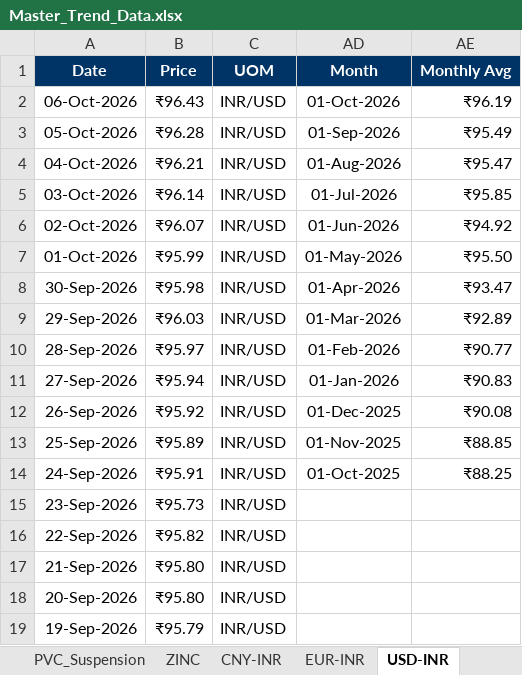
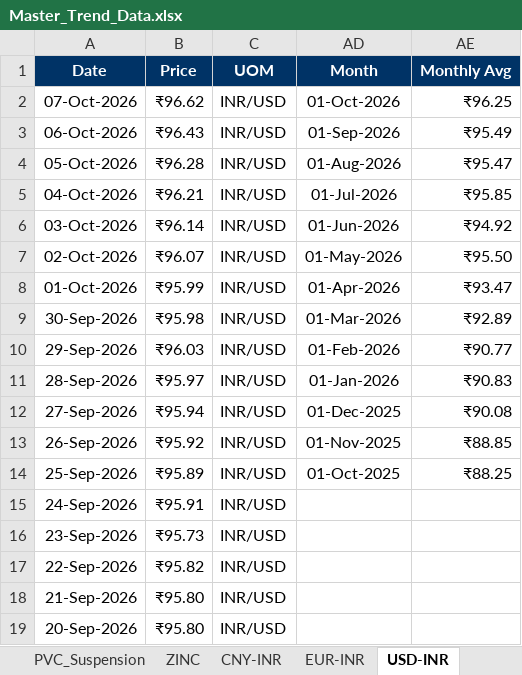
Before and after one commit to letsgoAnuj/PythonProject, an Excel workbook: analysis_output/Master_Trend_Data.xlsx, sheet USD-INR, drawn as a sheet; only a part is shown; the shorter side is filled out with more unchanged rows; values as stored, in another font and other column widths than the file's, no borders; charts and pictures not drawn; addresses are those after the commit; the diff names each change by its address in the sheet, - before the commit and + after, or states it on an @@ line.

```diff
--- a/analysis_output/Master_Trend_Data.xlsx (sheet USD-INR)
+++ b/analysis_output/Master_Trend_Data.xlsx (sheet USD-INR)
+row 2: 07-Oct-2026 | ₹96.62 | INR/USD | 01-Oct-2026 | ₹96.25
-AD3 (Month): 01-Oct-2026
+AD3 (Month): 01-Sep-2026
-AE3 (Monthly Avg): ₹96.19
+AE3 (Monthly Avg): ₹95.49
-AD4 (Month): 01-Sep-2026
+AD4 (Month): 01-Aug-2026
-AE4 (Monthly Avg): ₹95.49
+AE4 (Monthly Avg): ₹95.47
-AD5 (Month): 01-Aug-2026
+AD5 (Month): 01-Jul-2026
-AE5 (Monthly Avg): ₹95.47
+AE5 (Monthly Avg): ₹95.85
-AD6 (Month): 01-Jul-2026
+AD6 (Month): 01-Jun-2026
-AE6 (Monthly Avg): ₹95.85
+AE6 (Monthly Avg): ₹94.92
-AD7 (Month): 01-Jun-2026
+AD7 (Month): 01-May-2026
-AE7 (Monthly Avg): ₹94.92
+AE7 (Monthly Avg): ₹95.50
-AD8 (Month): 01-May-2026
+AD8 (Month): 01-Apr-2026
-AE8 (Monthly Avg): ₹95.50
+AE8 (Monthly Avg): ₹93.47
-AD9 (Month): 01-Apr-2026
+AD9 (Month): 01-Mar-2026
-AE9 (Monthly Avg): ₹93.47
+AE9 (Monthly Avg): ₹92.89
-AD10 (Month): 01-Mar-2026
+AD10 (Month): 01-Feb-2026
-AE10 (Monthly Avg): ₹92.89
+AE10 (Monthly Avg): ₹90.77
-AD11 (Month): 01-Feb-2026
+AD11 (Month): 01-Jan-2026
-AE11 (Monthly Avg): ₹90.77
+AE11 (Monthly Avg): ₹90.83
-AD12 (Month): 01-Jan-2026
+AD12 (Month): 01-Dec-2025
-AE12 (Monthly Avg): ₹90.83
+AE12 (Monthly Avg): ₹90.08
-AD13 (Month): 01-Dec-2025
+AD13 (Month): 01-Nov-2025
-AE13 (Monthly Avg): ₹90.08
+AE13 (Monthly Avg): ₹88.85
-AD14 (Month): 01-Nov-2025
+AD14 (Month): 01-Oct-2025
-AE14 (Monthly Avg): ₹88.85
+AE14 (Monthly Avg): ₹88.25
-AD15 (Month): 01-Oct-2025
+AD15 (Month): (empty)
-AE15 (Monthly Avg): ₹88.25
+AE15 (Monthly Avg): (empty)
```
Also changed, not shown: sheet EUR-INR, sheet PP, sheet Brent, hidden cells, charts or pictures, 49 other files.
